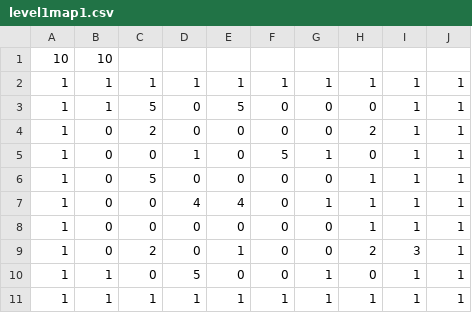
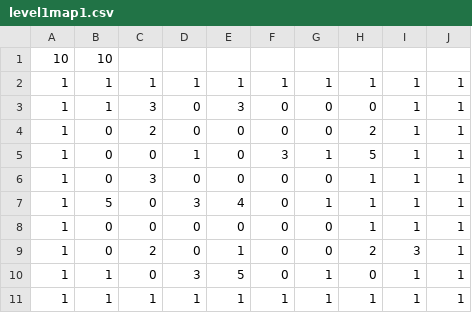
Before and after one commit to MrRoulian/ACL2018_TTEAM, a CSV file: map/level1map1.csv, drawn as a sheet.

```diff
--- a/map/level1map1.csv
+++ b/map/level1map1.csv
@@ -2,10 +2,10 @@
 1,1,1,1,1,1,1,1,1,1
-1,1,5,0,5,0,0,0,1,1
+1,1,3,0,3,0,0,0,1,1
 1,0,2,0,0,0,0,2,1,1
-1,0,0,1,0,5,1,0,1,1
-1,0,5,0,0,0,0,1,1,1
-1,0,0,4,4,0,1,1,1,1
+1,0,0,1,0,3,1,5,1,1
+1,0,3,0,0,0,0,1,1,1
+1,5,0,3,4,0,1,1,1,1
 1,0,0,0,0,0,0,1,1,1
 1,0,2,0,1,0,0,2,3,1
-1,1,0,5,0,0,1,0,1,1
+1,1,0,3,5,0,1,0,1,1
 1,1,1,1,1,1,1,1,1,1
```
Also changed, not shown: map/level1map2.csv, map/level1map3.csv, 8 other files.
